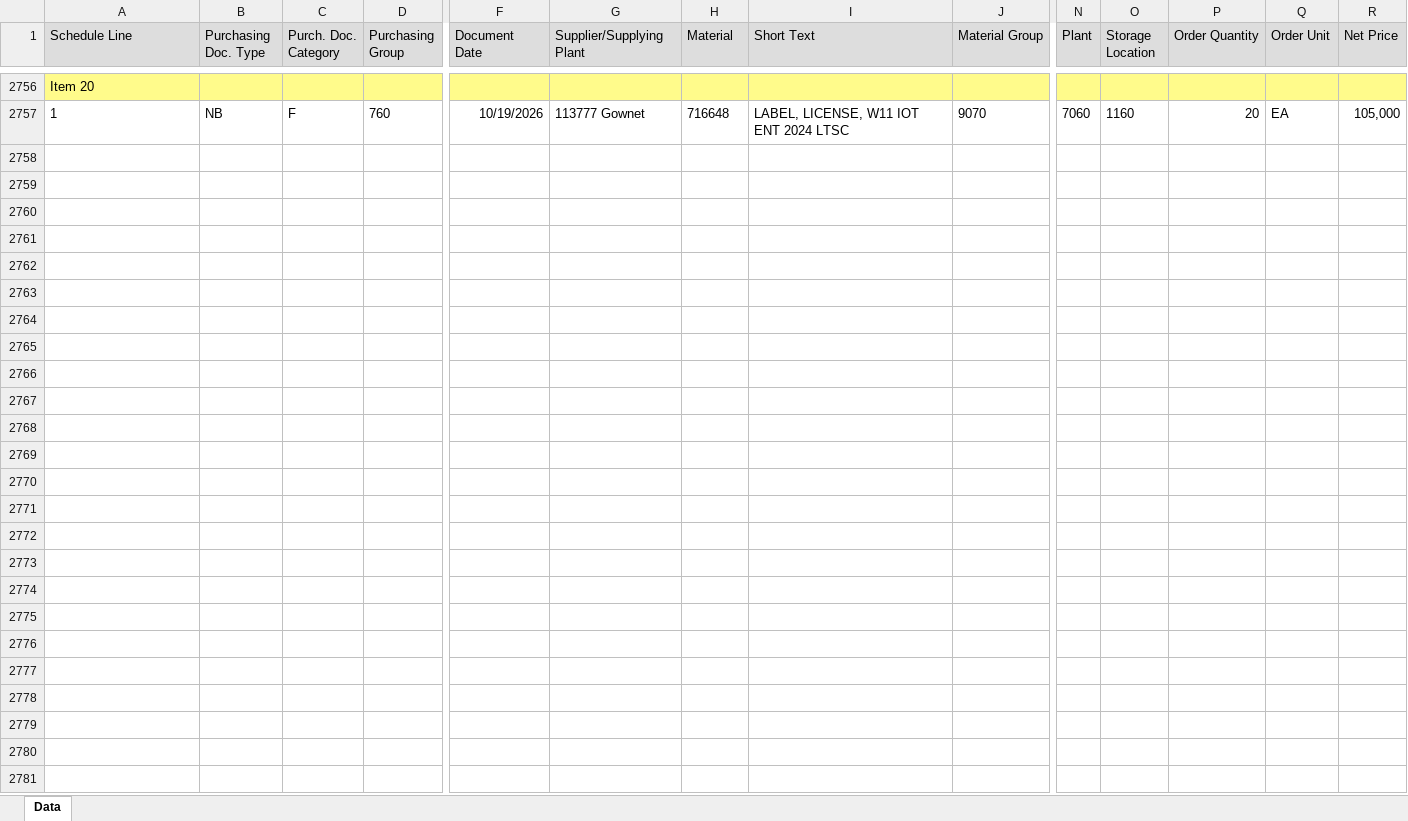
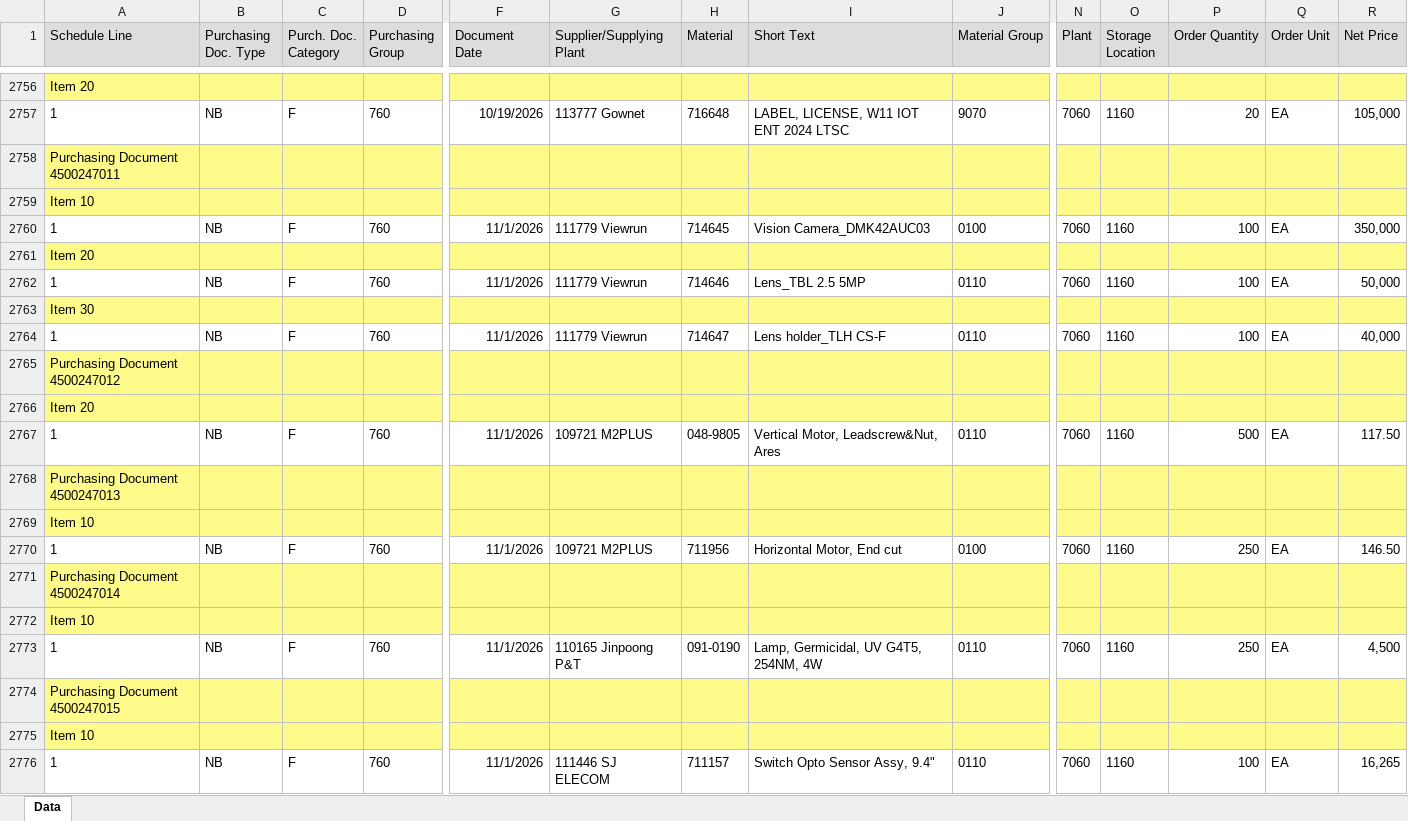
Before and after one commit to wjdwlals9545-arch/pbk-warehouse, an Excel workbook: public/data/DeliveryData_latest.xlsx, sheet Data, drawn as a sheet; only a part is shown, gaps mark what is left out; values as stored, in another font and other column widths than the file's, no borders; charts and pictures not drawn; rows hold the shown columns only; the diff covers the shown part only; the diff names each change by its address in the sheet, - before the commit and + after, or states it on an @@ line.

Commit message:
Auto-update DeliveryData_latest.xlsx

```diff
--- a/public/data/DeliveryData_latest.xlsx (sheet Data)
+++ b/public/data/DeliveryData_latest.xlsx (sheet Data)
+row 2758: Purchasing Document 4500247011
+row 2759: Item 10
+row 2760: 1 | NB | F | 760 | 11/1/2026 | 111779 Viewrun | 714645 | Vision Camera_DMK42AUC03 | 0100 | 7060 | 1160 | 100 | EA | 350,000
+row 2761: Item 20
+row 2762: 1 | NB | F | 760 | 11/1/2026 | 111779 Viewrun | 714646 | Lens_TBL 2.5 5MP | 0110 | 7060 | 1160 | 100 | EA | 50,000
+row 2763: Item 30
+row 2764: 1 | NB | F | 760 | 11/1/2026 | 111779 Viewrun | 714647 | Lens holder_TLH CS-F | 0110 | 7060 | 1160 | 100 | EA | 40,000
+row 2765: Purchasing Document 4500247012
+row 2766: Item 20
+row 2767: 1 | NB | F | 760 | 11/1/2026 | 109721 M2PLUS | 048-9805 | Vertical Motor, Leadscrew&Nut, Ares | 0110 | 7060 | 1160 | 500 | EA | 117.50
+row 2768: Purchasing Document 4500247013
+row 2769: Item 10
+row 2770: 1 | NB | F | 760 | 11/1/2026 | 109721 M2PLUS | 711956 | Horizontal Motor, End cut | 0100 | 7060 | 1160 | 250 | EA | 146.50
+row 2771: Purchasing Document 4500247014
+row 2772: Item 10
+row 2773: 1 | NB | F | 760 | 11/1/2026 | 110165 Jinpoong P&T | 091-0190 | Lamp, Germicidal, UV G4T5, 254NM, 4W | 0110 | 7060 | 1160 | 250 | EA | 4,500
+row 2774: Purchasing Document 4500247015
+row 2775: Item 10
+row 2776: 1 | NB | F | 760 | 11/1/2026 | 111446 SJ ELECOM | 711157 | Switch Opto Sensor Assy, 9.4" | 0110 | 7060 | 1160 | 100 | EA | 16,265
```
Also changed, not shown: 22 added rows and 31 edited cells elsewhere in this sheet, 4 other files.
